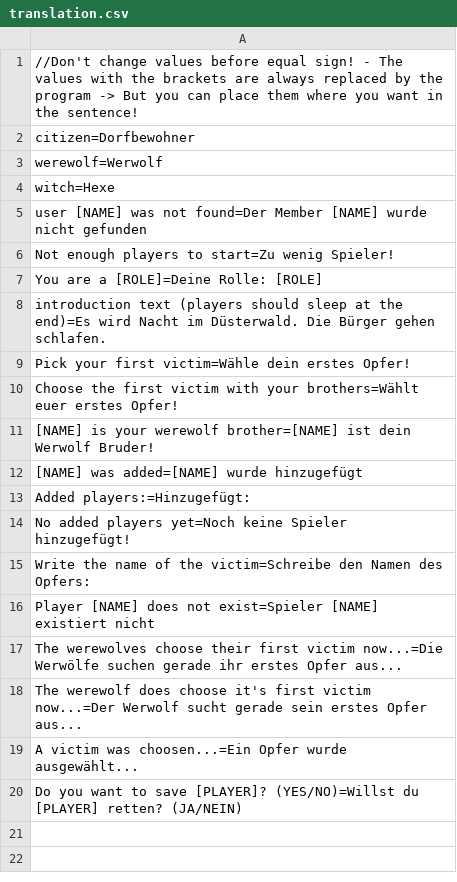
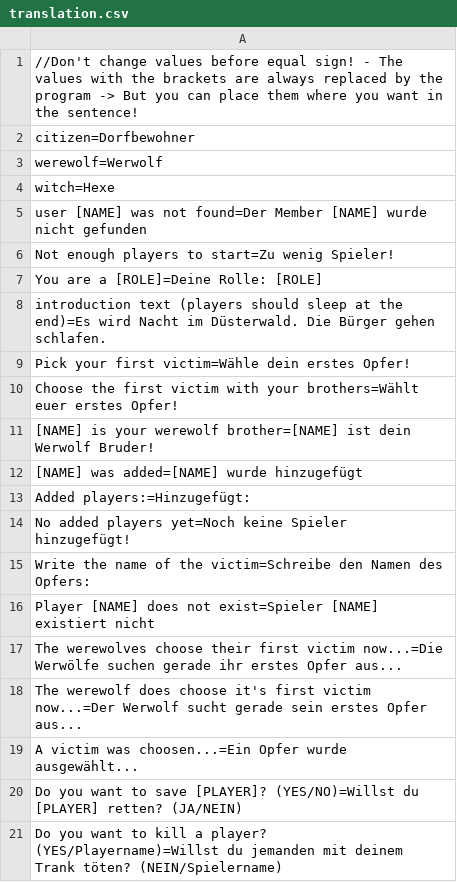
Before and after one commit to Kolaz19/werewolf_discord_bot, a CSV file: translation.csv, drawn as a sheet.

Commit message:
Restructured gamestate 1 to send the witch the message to either kill or save a player

```diff
--- a/translation.csv
+++ b/translation.csv
@@ -20 +20,2 @@ A victim was choosen...=Ein Opfer wurde ausgewählt...
 Do you want to save [PLAYER]? (YES/NO)=Willst du [PLAYER] retten? (JA/NEIN)
+Do you want to kill a player? (YES/Playername)=Willst du jemanden mit deinem Trank töten? (NEIN/Spielername)
```
Also changed, not shown: 1 other file.
